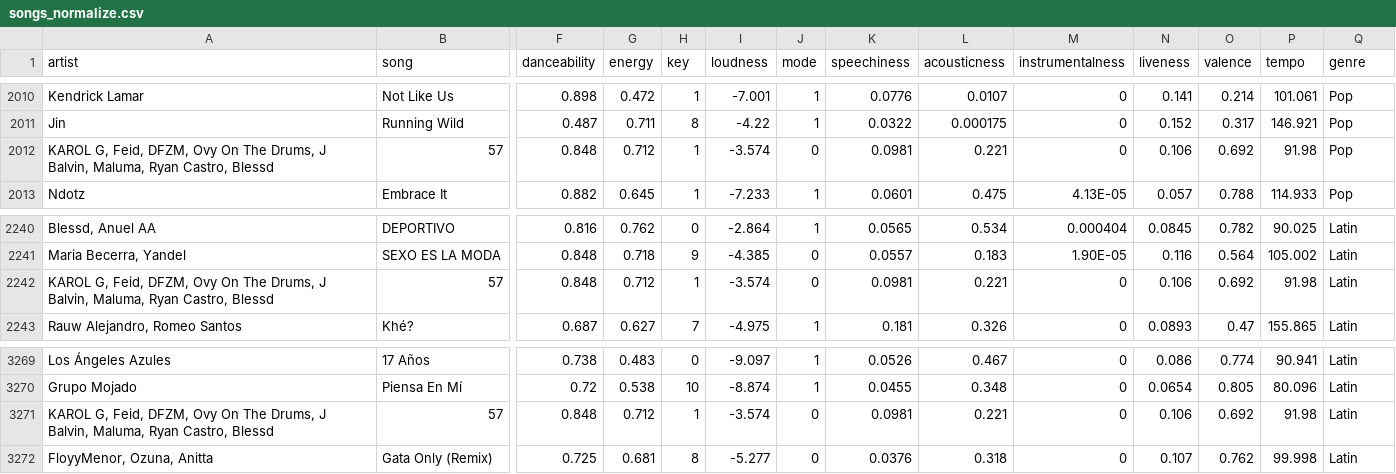
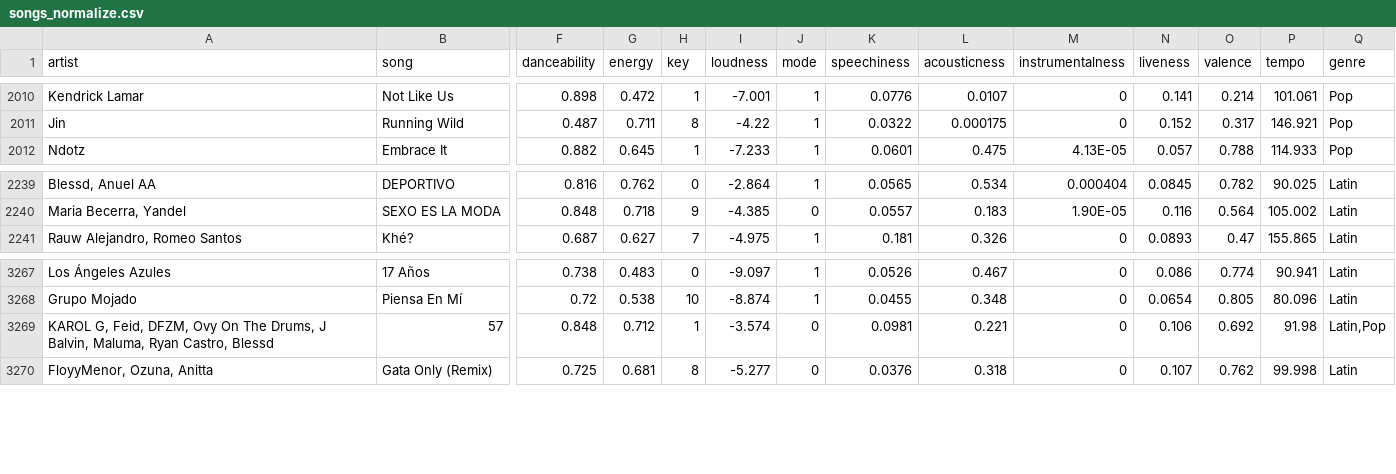
Before and after one commit to 1165qwc/Music-recommendation, a CSV file: songs_normalize.csv, drawn as a sheet; only a part is shown, gaps mark what is left out; removed rows and columns are numbered as before the commit, all else as after; rows hold the shown columns only; the diff names each change by its address in the sheet, - before the commit and + after, or states it on an @@ line.

Commit message:
Update songs_normalize.csv

```diff
--- a/songs_normalize.csv
+++ b/songs_normalize.csv
-row 2012: KAROL G, Feid, DFZM, Ovy On The Drums, J Balvin, Maluma, Ryan Castro, Blessd | 57 | 0.848 | 0.712 | 1 | -3.574 | 0 | 0.0981 | 0.221 | 0 | 0.106 | 0.692 | 91.98 | Pop
-row 2242: KAROL G, Feid, DFZM, Ovy On The Drums, J Balvin, Maluma, Ryan Castro, Blessd | 57 | 0.848 | 0.712 | 1 | -3.574 | 0 | 0.0981 | 0.221 | 0 | 0.106 | 0.692 | 91.98 | Latin
-Q3269 (genre): Latin
+Q3269 (genre): Latin,Pop
```
